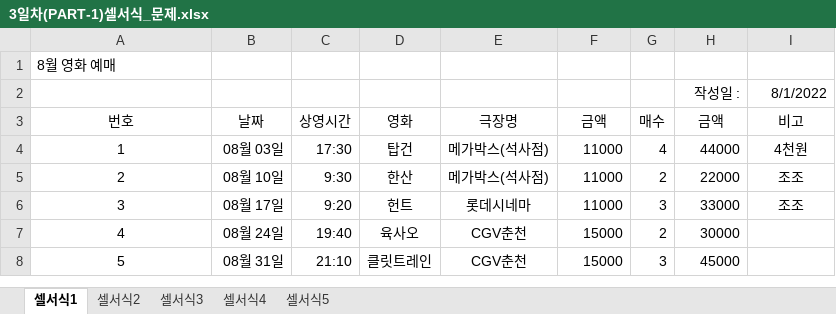
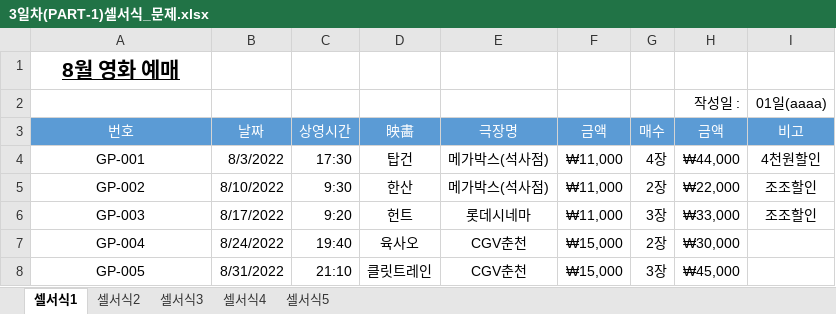
Before and after one commit to dododol/academe, an Excel workbook: 개인 공부/컴활/3일차(PART-1)셀서식_문제.xlsx, sheet 셀서식1, drawn as a sheet; values as stored, in another font and other column widths than the file's, no borders; the diff names each change by its address in the sheet, - before the commit and + after, or states it on an @@ line.

```diff
--- a/개인 공부/컴활/3일차(PART-1)셀서식_문제.xlsx (sheet 셀서식1)
+++ b/개인 공부/컴활/3일차(PART-1)셀서식_문제.xlsx (sheet 셀서식1)
@@ A1 bold: off → on, underline: off → on, text size: larger, alignment: left → center @@
-I2 (비고): 8/1/2022
+I2 (비고): 01일(aaaa)
@@ A3:I3 fill: none → #5B9BD5, text colour: black → #FFFFFF @@
-D3: 영화
+D3: 映畵
-A4 (번호): 1
+A4 (번호): GP-001
-B4 (날짜): 08월 03일
+B4 (날짜): 8/3/2022
-F4:F6 (금액): 11000
+F4:F6 (금액): ₩11,000
-G4 (매수): 4
+G4 (매수): 4장
-H4 (금액): 44000
+H4 (금액): ₩44,000
-I4 (비고): 4천원
+I4 (비고): 4천원할인
-A5 (번호): 2
+A5 (번호): GP-002
-B5 (날짜): 08월 10일
+B5 (날짜): 8/10/2022
-G5 (매수): 2
+G5 (매수): 2장
-H5 (금액): 22000
+H5 (금액): ₩22,000
-I5:I6 (비고): 조조
+I5:I6 (비고): 조조할인
-A6 (번호): 3
+A6 (번호): GP-003
-B6 (날짜): 08월 17일
+B6 (날짜): 8/17/2022
-G6 (매수): 3
+G6 (매수): 3장
-H6 (금액): 33000
+H6 (금액): ₩33,000
-A7 (번호): 4
+A7 (번호): GP-004
-B7 (날짜): 08월 24일
+B7 (날짜): 8/24/2022
-F7:F8 (금액): 15000
+F7:F8 (금액): ₩15,000
-G7 (매수): 2
+G7 (매수): 2장
-H7 (금액): 30000
+H7 (금액): ₩30,000
-A8 (번호): 5
+A8 (번호): GP-005
-B8 (날짜): 08월 31일
+B8 (날짜): 8/31/2022
-G8 (매수): 3
+G8 (매수): 3장
-H8 (금액): 45000
+H8 (금액): ₩45,000
```
Also changed, not shown: sheet 셀서식5, sheet 셀서식3, sheet 셀서식4, sheet 셀서식2, charts or pictures, 개인 공부/컴활/3일차(PART-2)조건부서식_문제.xlsm.
